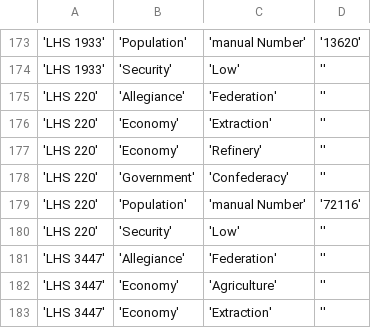
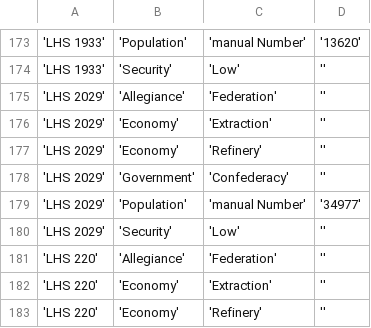
Before and after one commit to EliteDangerous/tradedangerous, a CSV file: data/SystemAttributes.csv, drawn as a sheet; only a part is shown, gaps mark what is left out; the shorter side is filled out with more unchanged rows; the diff names each change by its address in the sheet, - before the commit and + after, or states it on an @@ line.

Commit message:
New system: LHS 2029

```diff
--- a/data/SystemAttributes.csv
+++ b/data/SystemAttributes.csv
+row 175: 'LHS 2029' | 'Allegiance' | 'Federation' | ''
+row 176: 'LHS 2029' | 'Economy' | 'Extraction' | ''
+row 177: 'LHS 2029' | 'Economy' | 'Refinery' | ''
+row 178: 'LHS 2029' | 'Government' | 'Confederacy' | ''
+row 179: 'LHS 2029' | 'Population' | 'manual Number' | '34977'
+row 180: 'LHS 2029' | 'Security' | 'Low' | ''
```
